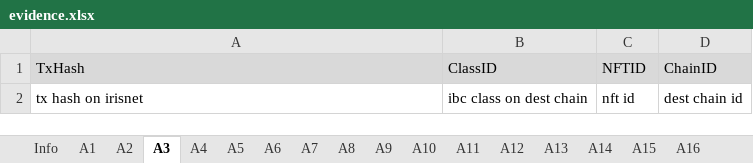
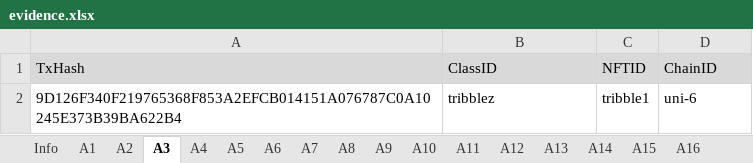
Before and after one commit to game-of-nfts/gon-evidence, an Excel workbook: chillyvee/evidence.xlsx, sheet A3, drawn as a sheet; values as stored, in another font and other column widths than the file's, no borders; charts and pictures not drawn; removed rows and columns are numbered as before the commit, all else as after; the diff names each change by its address in the sheet, - before the commit and + after, or states it on an @@ line.

```diff
--- a/chillyvee/evidence.xlsx (sheet A3)
+++ b/chillyvee/evidence.xlsx (sheet A3)
-row 2: tx hash on irisnet | ibc class on dest chain | nft id | dest chain id
+row 2: 9D126F340F219765368F853A2EFCB014151A076787C0A10245E373B39BA622B4 | tribblez | tribble1 | uni-6
```
Also changed, not shown: sheet A2, sheet A4, sheet A5, sheet A6, sheet A1, sheet Info.
